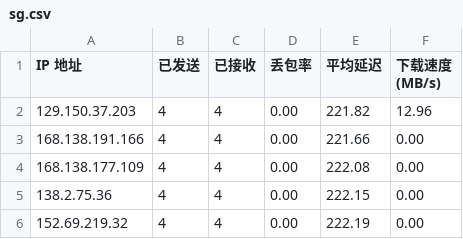
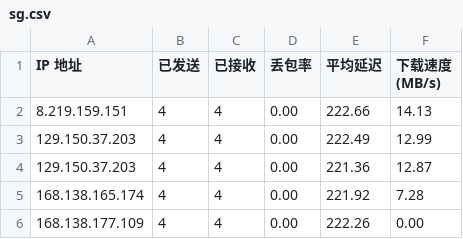
Before and after one commit to hbzmt/CFCDN-Auto, a CSV file: CloudflareST/sg.csv, drawn as a sheet.

```diff
--- a/CloudflareST/sg.csv
+++ b/CloudflareST/sg.csv
@@ -1,6 +1,6 @@
 IP 地址,已发送,已接收,丢包率,平均延迟,下载速度 (MB/s)
-129.150.37.203,4,4,0.00,221.82,12.96
-168.138.191.166,4,4,0.00,221.66,0.00
-168.138.177.109,4,4,0.00,222.08,0.00
-138.2.75.36,4,4,0.00,222.15,0.00
-152.69.219.32,4,4,0.00,222.19,0.00
+8.219.159.151,4,4,0.00,222.66,14.13
+129.150.37.203,4,4,0.00,222.49,12.99
+129.150.37.203,4,4,0.00,221.36,12.87
+168.138.165.174,4,4,0.00,221.92,7.28
+168.138.177.109,4,4,0.00,222.26,0.00
```
Also changed, not shown: 2 other files.
